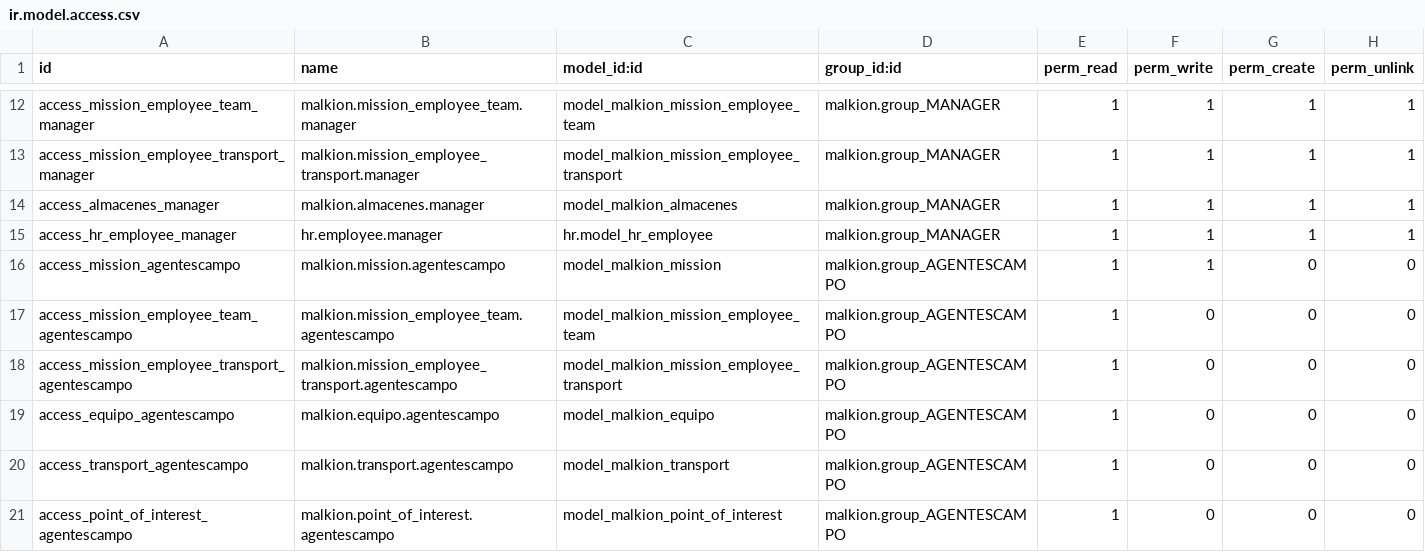
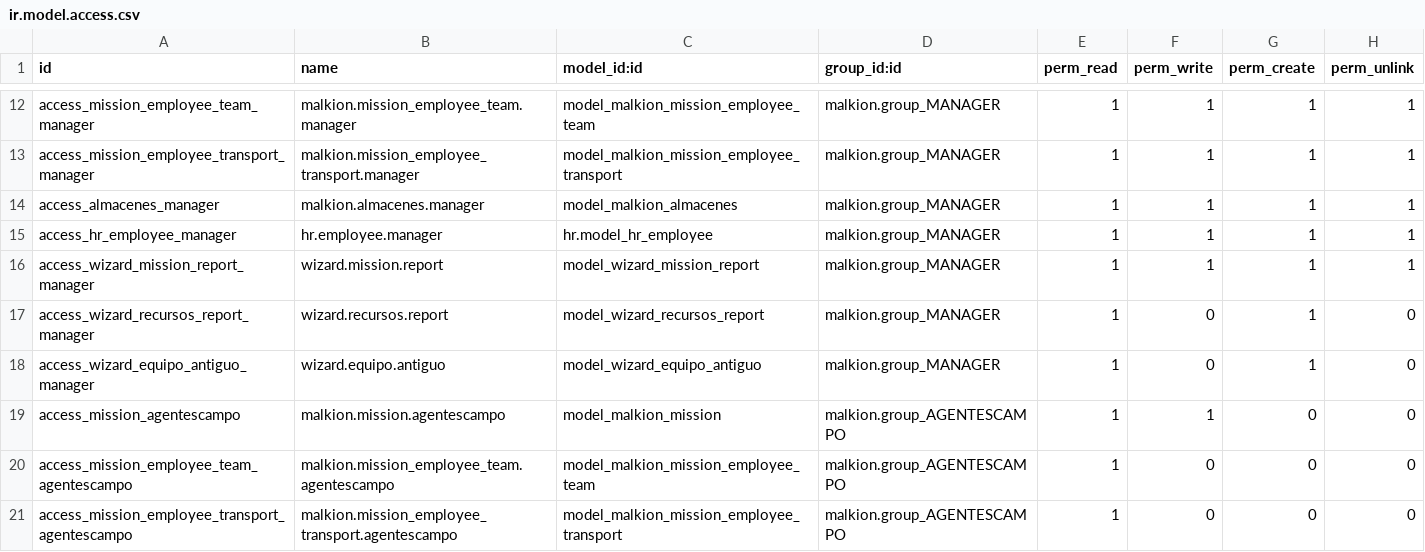
Before and after one commit to DavidAlbiGarcia/datamalkion_mod1, a CSV file: security/ir.model.access.csv, drawn as a sheet; only a part is shown, gaps mark what is left out; the shorter side is filled out with more unchanged rows; the diff names each change by its address in the sheet, - before the commit and + after, or states it on an @@ line.

```diff
--- a/security/ir.model.access.csv
+++ b/security/ir.model.access.csv
+row 16: access_wizard_mission_report_manager | wizard.mission.report | model_wizard_mission_report | malkion.group_MANAGER | 1 | 1 | 1 | 1
+row 17: access_wizard_recursos_report_manager | wizard.recursos.report | model_wizard_recursos_report | malkion.group_MANAGER | 1 | 0 | 1 | 0
+row 18: access_wizard_equipo_antiguo_manager | wizard.equipo.antiguo | model_wizard_equipo_antiguo | malkion.group_MANAGER | 1 | 0 | 1 | 0
```
Also changed, not shown: 13 other files.
